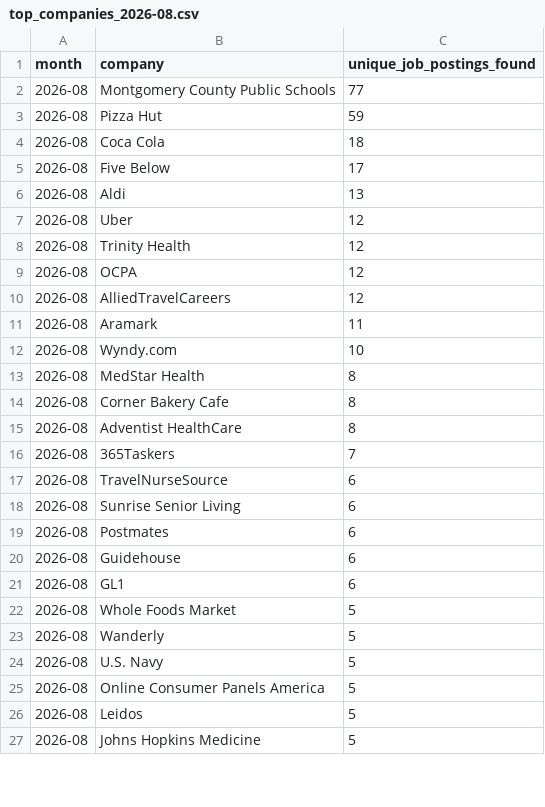
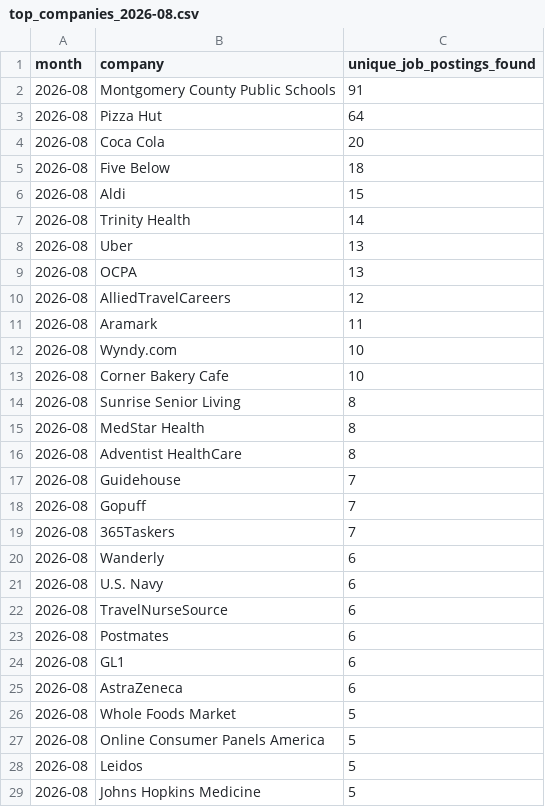
Before and after one commit to themeganerddddddd/MoCo-Hiring-Monitor, a CSV file: outputs/top_companies_2026-08.csv, drawn as a sheet; only a part is shown; the diff covers the shown part only.

```diff
--- a/outputs/top_companies_2026-08.csv
+++ b/outputs/top_companies_2026-08.csv
@@ -1,10 +1,10 @@
 month,company,unique_job_postings_found
-2026-08,Montgomery County Public Schools,77
-2026-08,Pizza Hut,59
-2026-08,Coca Cola,18
-2026-08,Five Below,17
-2026-08,Aldi,13
-2026-08,Uber,12
-2026-08,Trinity Health,12
-2026-08,OCPA,12
+2026-08,Montgomery County Public Schools,91
+2026-08,Pizza Hut,64
+2026-08,Coca Cola,20
+2026-08,Five Below,18
+2026-08,Aldi,15
+2026-08,Trinity Health,14
+2026-08,Uber,13
+2026-08,OCPA,13
 2026-08,AlliedTravelCareers,12
@@ -12,14 +12,16 @@ month,company,unique_job_postings_found
 2026-08,Wyndy.com,10
+2026-08,Corner Bakery Cafe,10
+2026-08,Sunrise Senior Living,8
 2026-08,MedStar Health,8
-2026-08,Corner Bakery Cafe,8
 2026-08,Adventist HealthCare,8
+2026-08,Guidehouse,7
+2026-08,Gopuff,7
 2026-08,365Taskers,7
+2026-08,Wanderly,6
+2026-08,U.S. Navy,6
 2026-08,TravelNurseSource,6
-2026-08,Sunrise Senior Living,6
 2026-08,Postmates,6
-2026-08,Guidehouse,6
 2026-08,GL1,6
+2026-08,AstraZeneca,6
 2026-08,Whole Foods Market,5
-2026-08,Wanderly,5
-2026-08,U.S. Navy,5
 2026-08,Online Consumer Panels America,5
```
Also changed, not shown: 2 removed rows elsewhere in this file, 11 other files.
